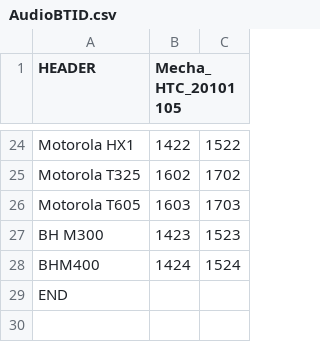
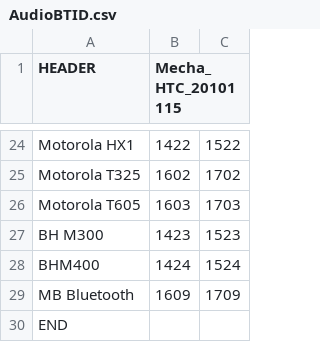
Before and after one commit to EmperorArthur/android_device_htc_mecha, a CSV file: dsp/AudioBTID.csv, drawn as a sheet; only a part is shown, gaps mark what is left out; the diff names each change by its address in the sheet, - before the commit and + after, or states it on an @@ line.

```diff
--- a/dsp/AudioBTID.csv
+++ b/dsp/AudioBTID.csv
-B1: Mecha_HTC_20101105
+B1: Mecha_HTC_20101115
+row 29: MB Bluetooth | 1609 | 1709
```
Also changed, not shown: dsp/AIC3254_REG_DualMicXD01.csv, dsp/AIC3254_REG_DualMicXD02.csv, 42 other files.
